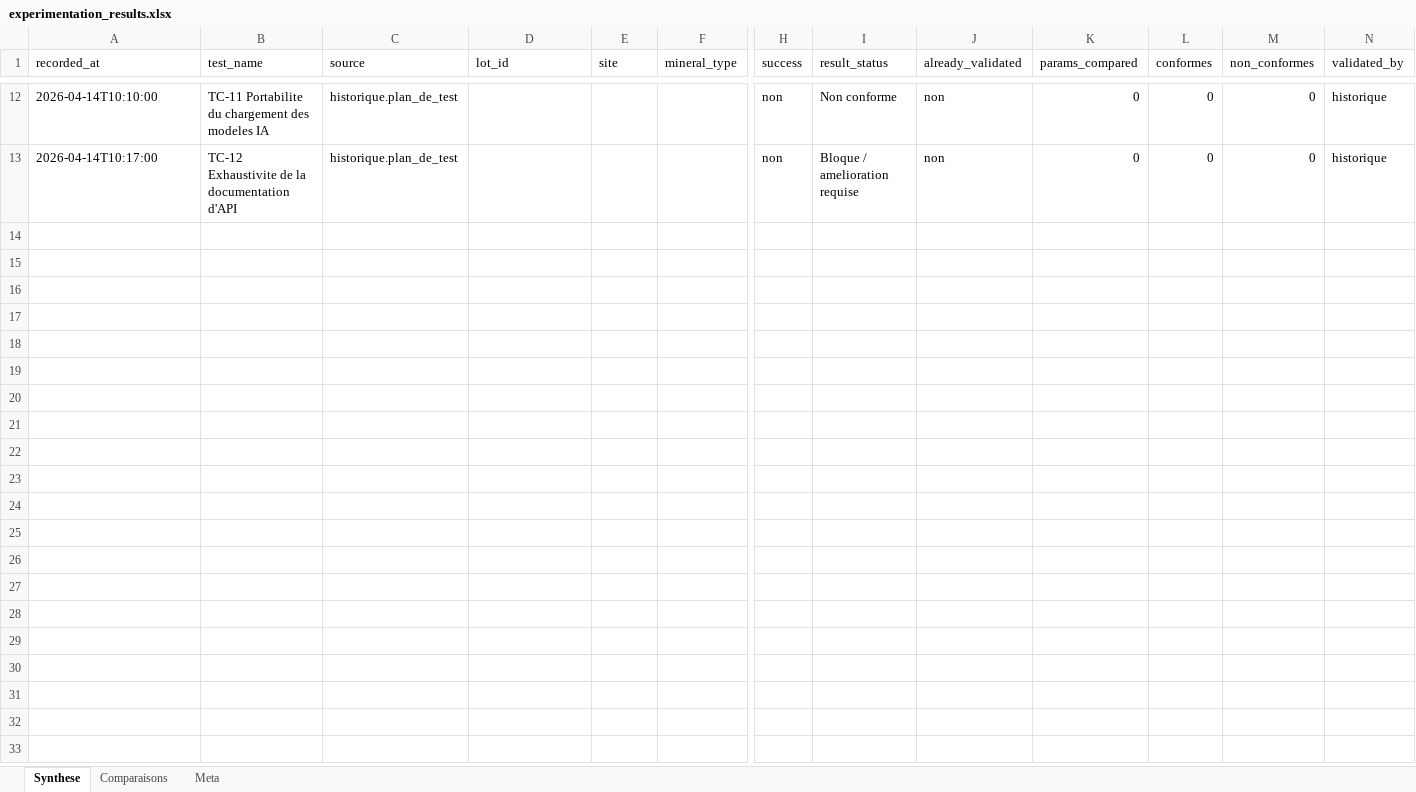
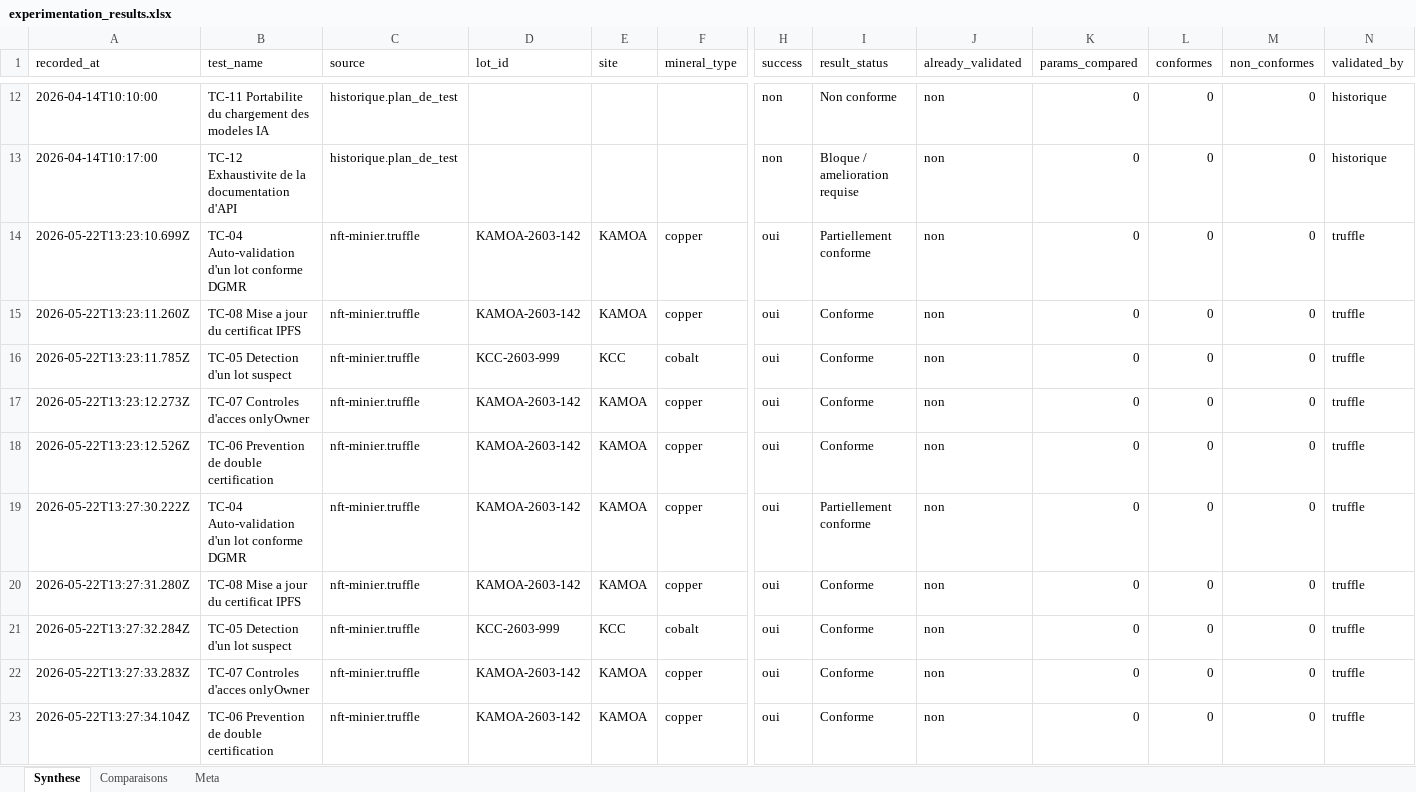
Before and after one commit to gracyLumumba/mineralchainProjet, an Excel workbook: backend-minier/experiments/experimentation_results.xlsx, sheet Synthese, drawn as a sheet; only a part is shown, gaps mark what is left out; values as stored, in another font and other column widths than the file's, no borders; rows hold the shown columns only; the diff names each change by its address in the sheet, - before the commit and + after, or states it on an @@ line.

Commit message:
Prepare MineralChain GitHub repository and AI models

```diff
--- a/backend-minier/experiments/experimentation_results.xlsx (sheet Synthese)
+++ b/backend-minier/experiments/experimentation_results.xlsx (sheet Synthese)
+row 14: 2026-05-22T13:23:10.699Z | TC-04 Auto-validation d'un lot conforme DGMR | nft-minier.truffle | KAMOA-2603-142 | KAMOA | copper | oui | Partiellement conforme | non | 0 | 0 | 0 | truffle
+row 15: 2026-05-22T13:23:11.260Z | TC-08 Mise a jour du certificat IPFS | nft-minier.truffle | KAMOA-2603-142 | KAMOA | copper | oui | Conforme | non | 0 | 0 | 0 | truffle
+row 16: 2026-05-22T13:23:11.785Z | TC-05 Detection d'un lot suspect | nft-minier.truffle | KCC-2603-999 | KCC | cobalt | oui | Conforme | non | 0 | 0 | 0 | truffle
+row 17: 2026-05-22T13:23:12.273Z | TC-07 Controles d'acces onlyOwner | nft-minier.truffle | KAMOA-2603-142 | KAMOA | copper | oui | Conforme | non | 0 | 0 | 0 | truffle
+row 18: 2026-05-22T13:23:12.526Z | TC-06 Prevention de double certification | nft-minier.truffle | KAMOA-2603-142 | KAMOA | copper | oui | Conforme | non | 0 | 0 | 0 | truffle
+row 19: 2026-05-22T13:27:30.222Z | TC-04 Auto-validation d'un lot conforme DGMR | nft-minier.truffle | KAMOA-2603-142 | KAMOA | copper | oui | Partiellement conforme | non | 0 | 0 | 0 | truffle
+row 20: 2026-05-22T13:27:31.280Z | TC-08 Mise a jour du certificat IPFS | nft-minier.truffle | KAMOA-2603-142 | KAMOA | copper | oui | Conforme | non | 0 | 0 | 0 | truffle
+row 21: 2026-05-22T13:27:32.284Z | TC-05 Detection d'un lot suspect | nft-minier.truffle | KCC-2603-999 | KCC | cobalt | oui | Conforme | non | 0 | 0 | 0 | truffle
+row 22: 2026-05-22T13:27:33.283Z | TC-07 Controles d'acces onlyOwner | nft-minier.truffle | KAMOA-2603-142 | KAMOA | copper | oui | Conforme | non | 0 | 0 | 0 | truffle
+row 23: 2026-05-22T13:27:34.104Z | TC-06 Prevention de double certification | nft-minier.truffle | KAMOA-2603-142 | KAMOA | copper | oui | Conforme | non | 0 | 0 | 0 | truffle
```
Also changed, not shown: sheet Comparaisons, sheet Meta, 40 other files.
